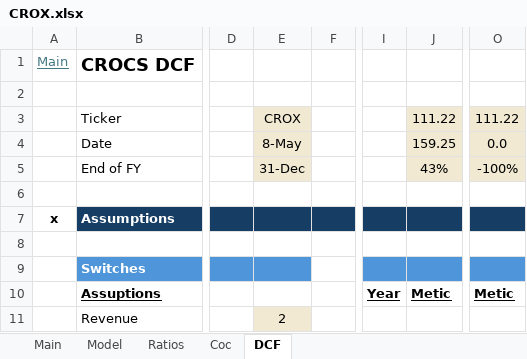
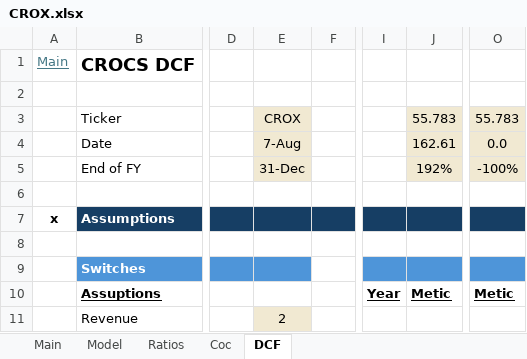
Before and after one commit to oscarsettje/Models, an Excel workbook: CROX.xlsx, sheet DCF, drawn as a sheet; only a part is shown, gaps mark what is left out; values as stored, in another font and other column widths than the file's, no borders; conditional formats not drawn; the diff covers the shown part only; the diff names each change by its address in the sheet, - before the commit and + after, or states it on an @@ line.

Commit message:
CROX Q2

```diff
--- a/CROX.xlsx (sheet DCF)
+++ b/CROX.xlsx (sheet DCF)
-J3: 111.22
+J3: 55.783
-O3: 111.22
+O3: 55.783
-E4: 8-May
+E4: 7-Aug
-J4: 159.25
+J4: 162.61
-J5: 43%
+J5: 192%
```
Also changed, not shown: 10 added rows, 10 removed rows and 8 edited cells elsewhere in this sheet, sheet Model, sheet Main, charts or pictures.
